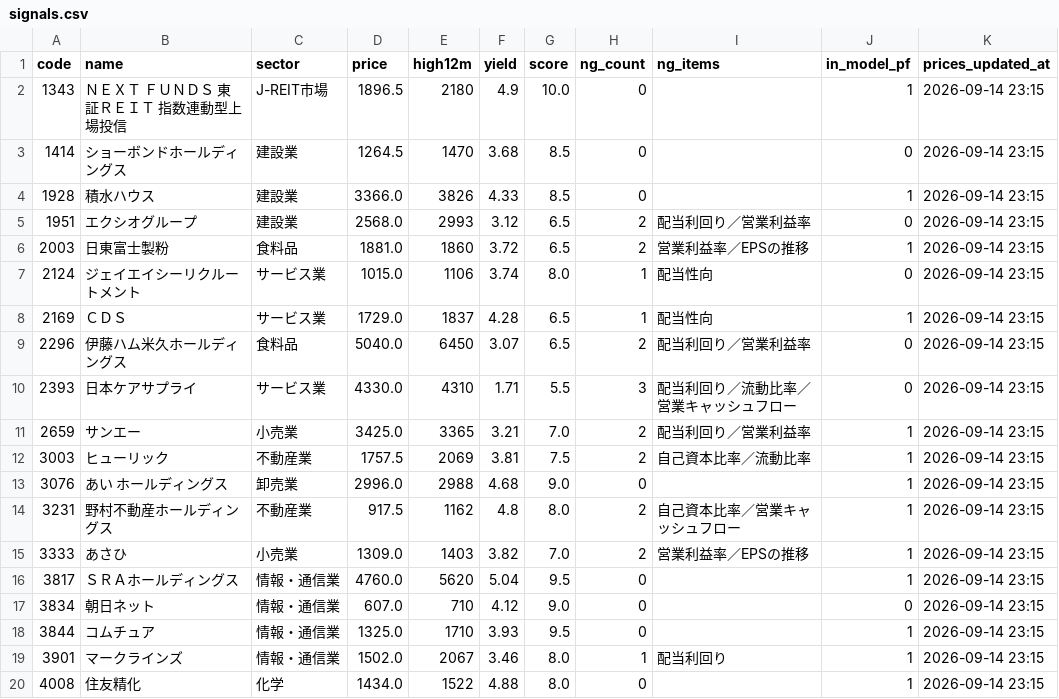
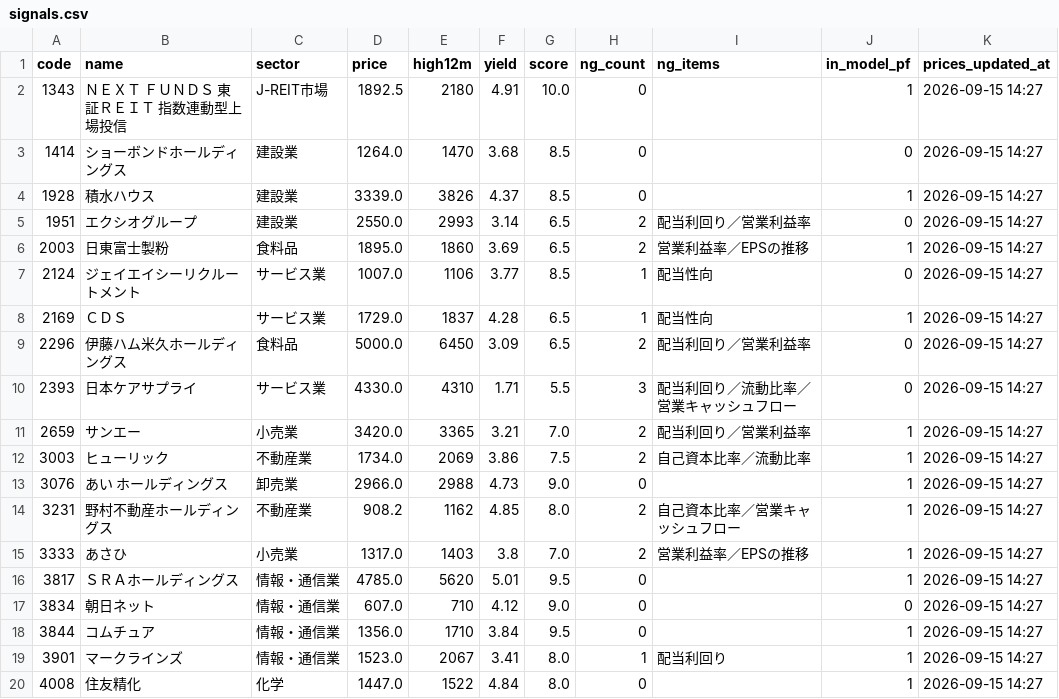
Before and after one commit to ayana-3a/kouhaitou-checker, a CSV file: docs/signals.csv, drawn as a sheet; only a part is shown; the diff covers the shown part only.

```diff
--- a/docs/signals.csv
+++ b/docs/signals.csv
@@ -1,20 +1,20 @@
 code,name,sector,price,high12m,yield,score,ng_count,ng_items,in_model_pf,prices_updated_at
-1343,ＮＥＸＴ　ＦＵＮＤＳ　東証ＲＥＩＴ　指数連動型上場投信,J-REIT市場,1896.5,2180,4.9,10.0,0,,1,2026-09-14 23:15
-1414,ショーボンドホールディングス,建設業,1264.5,1470,3.68,8.5,0,,0,2026-09-14 23:15
-1928,積水ハウス,建設業,3366.0,3826,4.33,8.5,0,,1,2026-09-14 23:15
-1951,エクシオグループ,建設業,2568.0,2993,3.12,6.5,2,配当利回り／営業利益率,0,2026-09-14 23:15
-2003,日東富士製粉,食料品,1881.0,1860,3.72,6.5,2,営業利益率／EPSの推移,1,2026-09-14 23:15
-2124,ジェイエイシーリクルートメント,サービス業,1015.0,1106,3.74,8.0,1,配当性向,0,2026-09-14 23:15
-2169,ＣＤＳ,サービス業,1729.0,1837,4.28,6.5,1,配当性向,1,2026-09-14 23:15
-2296,伊藤ハム米久ホールディングス,食料品,5040.0,6450,3.07,6.5,2,配当利回り／営業利益率,0,2026-09-14 23:15
-2393,日本ケアサプライ,サービス業,4330.0,4310,1.71,5.5,3,配当利回り／流動比率／営業キャッシュフロー,0,2026-09-14 23:15
-2659,サンエー,小売業,3425.0,3365,3.21,7.0,2,配当利回り／営業利益率,1,2026-09-14 23:15
-3003,ヒューリック,不動産業,1757.5,2069,3.81,7.5,2,自己資本比率／流動比率,1,2026-09-14 23:15
-3076,あい　ホールディングス,卸売業,2996.0,2988,4.68,9.0,0,,1,2026-09-14 23:15
-3231,野村不動産ホールディングス,不動産業,917.5,1162,4.8,8.0,2,自己資本比率／営業キャッシュフロー,1,2026-09-14 23:15
-3333,あさひ,小売業,1309.0,1403,3.82,7.0,2,営業利益率／EPSの推移,1,2026-09-14 23:15
-3817,ＳＲＡホールディングス,情報・通信業,4760.0,5620,5.04,9.5,0,,1,2026-09-14 23:15
-3834,朝日ネット,情報・通信業,607.0,710,4.12,9.0,0,,0,2026-09-14 23:15
-3844,コムチュア,情報・通信業,1325.0,1710,3.93,9.5,0,,1,2026-09-14 23:15
-3901,マークラインズ,情報・通信業,1502.0,2067,3.46,8.0,1,配当利回り,1,2026-09-14 23:15
-4008,住友精化,化学,1434.0,1522,4.88,8.0,0,,1,2026-09-14 23:15
+1343,ＮＥＸＴ　ＦＵＮＤＳ　東証ＲＥＩＴ　指数連動型上場投信,J-REIT市場,1892.5,2180,4.91,10.0,0,,1,2026-09-15 14:27
+1414,ショーボンドホールディングス,建設業,1264.0,1470,3.68,8.5,0,,0,2026-09-15 14:27
+1928,積水ハウス,建設業,3339.0,3826,4.37,8.5,0,,1,2026-09-15 14:27
+1951,エクシオグループ,建設業,2550.0,2993,3.14,6.5,2,配当利回り／営業利益率,0,2026-09-15 14:27
+2003,日東富士製粉,食料品,1895.0,1860,3.69,6.5,2,営業利益率／EPSの推移,1,2026-09-15 14:27
+2124,ジェイエイシーリクルートメント,サービス業,1007.0,1106,3.77,8.5,1,配当性向,0,2026-09-15 14:27
+2169,ＣＤＳ,サービス業,1729.0,1837,4.28,6.5,1,配当性向,1,2026-09-15 14:27
+2296,伊藤ハム米久ホールディングス,食料品,5000.0,6450,3.09,6.5,2,配当利回り／営業利益率,0,2026-09-15 14:27
+2393,日本ケアサプライ,サービス業,4330.0,4310,1.71,5.5,3,配当利回り／流動比率／営業キャッシュフロー,0,2026-09-15 14:27
+2659,サンエー,小売業,3420.0,3365,3.21,7.0,2,配当利回り／営業利益率,1,2026-09-15 14:27
+3003,ヒューリック,不動産業,1734.0,2069,3.86,7.5,2,自己資本比率／流動比率,1,2026-09-15 14:27
+3076,あい　ホールディングス,卸売業,2966.0,2988,4.73,9.0,0,,1,2026-09-15 14:27
+3231,野村不動産ホールディングス,不動産業,908.2,1162,4.85,8.0,2,自己資本比率／営業キャッシュフロー,1,2026-09-15 14:27
+3333,あさひ,小売業,1317.0,1403,3.8,7.0,2,営業利益率／EPSの推移,1,2026-09-15 14:27
+3817,ＳＲＡホールディングス,情報・通信業,4785.0,5620,5.01,9.5,0,,1,2026-09-15 14:27
+3834,朝日ネット,情報・通信業,607.0,710,4.12,9.0,0,,0,2026-09-15 14:27
+3844,コムチュア,情報・通信業,1356.0,1710,3.84,9.5,0,,1,2026-09-15 14:27
+3901,マークラインズ,情報・通信業,1523.0,2067,3.41,8.0,1,配当利回り,1,2026-09-15 14:27
+4008,住友精化,化学,1447.0,1522,4.84,8.0,0,,1,2026-09-15 14:27
```
Also changed, not shown: 111 edited cells elsewhere in this file, 1 other file.
